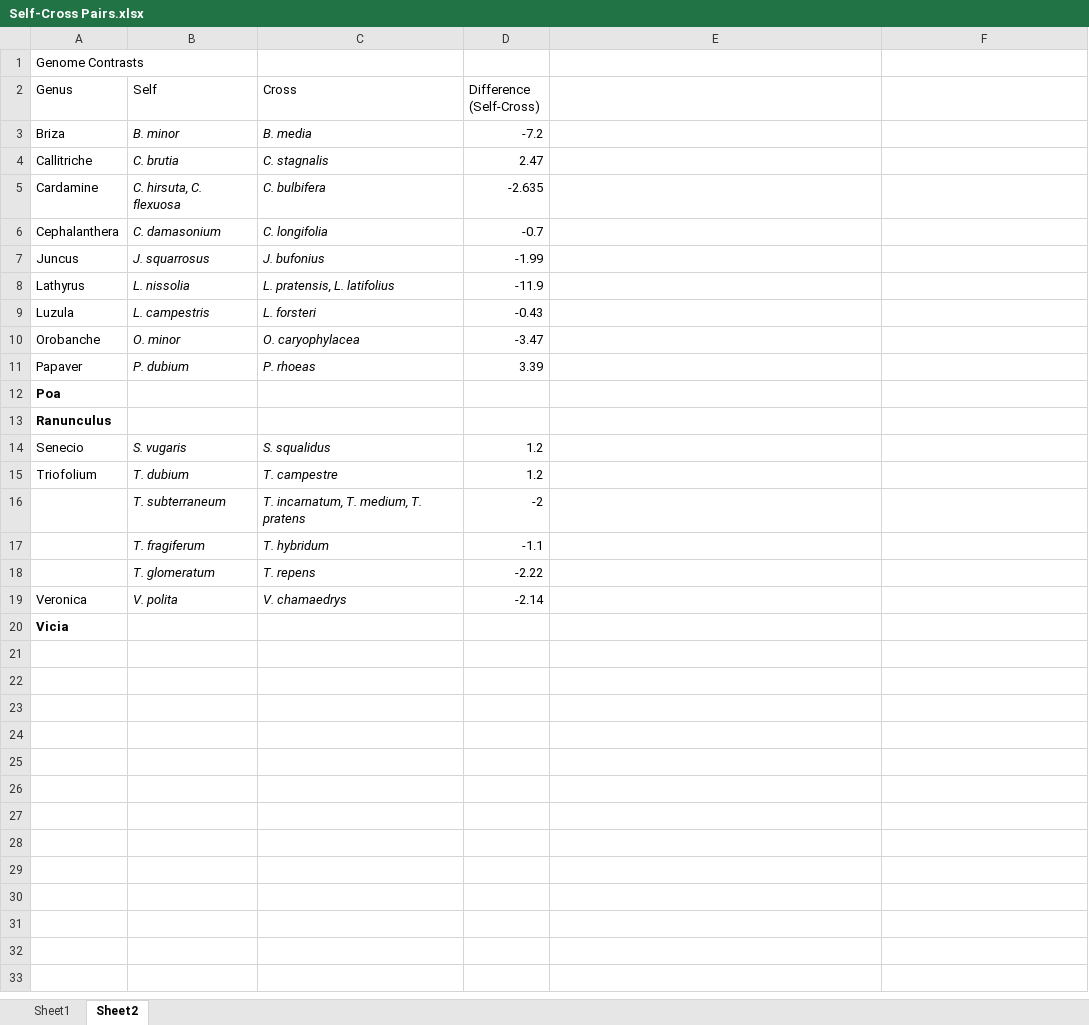
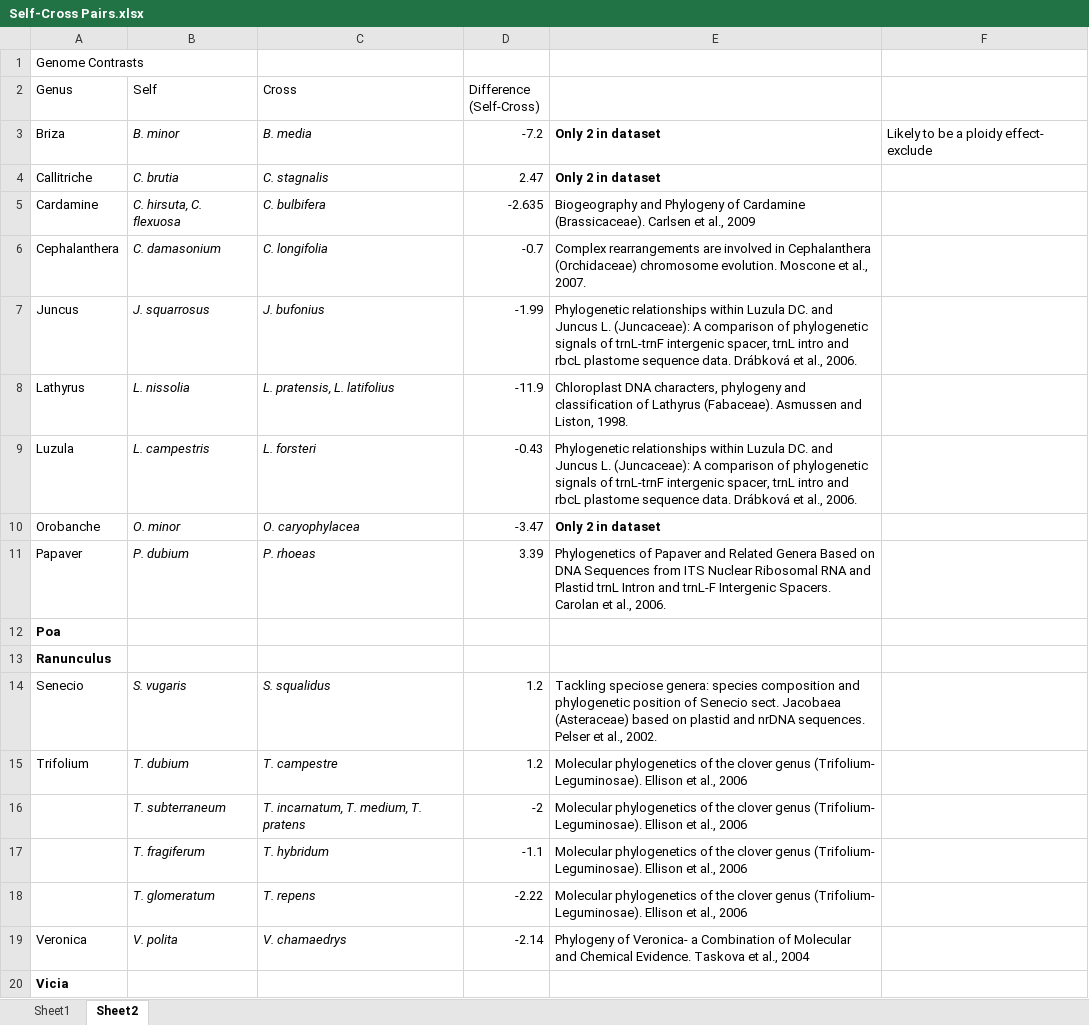
Before and after one commit to Rawls29/Honours-Project, an Excel workbook: Self-Cross Pairs.xlsx, sheet Sheet2, drawn as a sheet; values as stored, in another font and other column widths than the file's, no borders; the diff names each change by its address in the sheet, - before the commit and + after, or states it on an @@ line.

```diff
--- a/Self-Cross Pairs.xlsx (sheet Sheet2)
+++ b/Self-Cross Pairs.xlsx (sheet Sheet2)
-E3:E4: (empty)
+E3:E4: Only 2 in dataset
-F3: (empty)
+F3: Likely to be a ploidy effect- exclude
-E5: (empty)
+E5: Biogeography and Phylogeny of Cardamine (Brassicaceae). Carlsen et al., 2009
-E6: (empty)
+E6: Complex rearrangements are involved in Cephalanthera (Orchidaceae) chromosome evolution. Moscone et al., 2007.
-E7: (empty)
+E7: Phylogenetic relationships within Luzula DC. and Juncus L. (Juncaceae): A comparison of phylogenetic signals of trnL-trnF intergenic spacer, trnL intro and rbcL plastome sequence data. Drábková et al., 2006.
-E8: (empty)
+E8: Chloroplast DNA characters, phylogeny and classification of Lathyrus (Fabaceae). Asmussen and Liston, 1998.
-E9: (empty)
+E9: Phylogenetic relationships within Luzula DC. and Juncus L. (Juncaceae): A comparison of phylogenetic signals of trnL-trnF intergenic spacer, trnL intro and rbcL plastome sequence data. Drábková et al., 2006.
-E10: (empty)
+E10: Only 2 in dataset
-E11: (empty)
+E11: Phylogenetics of Papaver and Related Genera Based on DNA Sequences from ITS Nuclear Ribosomal RNA and Plastid trnL Intron and trnL-F Intergenic Spacers. Carolan et al., 2006.
-E14: (empty)
+E14: Tackling speciose genera: species composition and phylogenetic position of Senecio sect. Jacobaea (Asteraceae) based on plastid and nrDNA sequences. Pelser et al., 2002.
-A15 (Genus): Triofolium
+A15 (Genus): Trifolium
-E15:E18: (empty)
+E15:E18: Molecular phylogenetics of the clover genus (Trifolium- Leguminosae). Ellison et al., 2006
-E19: (empty)
+E19: Phylogeny of Veronica- a Combination of Molecular and Chemical Evidence. Taskova et al., 2004
```
Also changed, not shown: sheet Sheet1, 10 other files.
